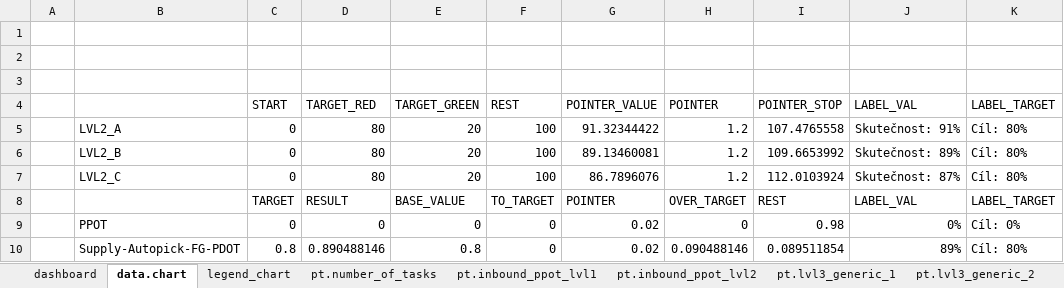
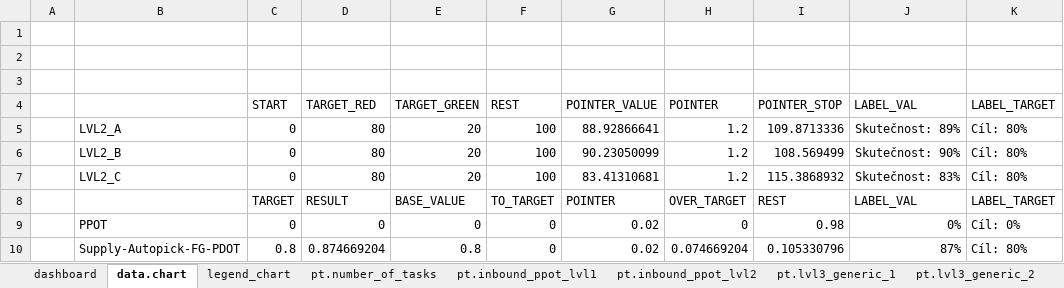
Before and after one commit to logistic-support/PerformanceManagementClient, an Excel workbook: Performance tool 1.3_3_2.xlsm, sheet data.chart, drawn as a sheet; values as stored, in another font and other column widths than the file's, no borders; the diff names each change by its address in the sheet, - before the commit and + after, or states it on an @@ line.

```diff
--- a/Performance tool 1.3_3_2.xlsm (sheet data.chart)
+++ b/Performance tool 1.3_3_2.xlsm (sheet data.chart)
-G5 (POINTER_VALUE): 91.32344422
+G5 (POINTER_VALUE): 88.92866641
-I5 (POINTER_STOP): 107.4765558
+I5 (POINTER_STOP): 109.8713336
-J5 (LABEL_VAL): Skutečnost: 91%
+J5 (LABEL_VAL): Skutečnost: 89%
-G6 (POINTER_VALUE): 89.13460081
+G6 (POINTER_VALUE): 90.23050099
-I6 (POINTER_STOP): 109.6653992
+I6 (POINTER_STOP): 108.569499
-J6 (LABEL_VAL): Skutečnost: 89%
+J6 (LABEL_VAL): Skutečnost: 90%
-G7 (POINTER_VALUE): 86.7896076
+G7 (POINTER_VALUE): 83.41310681
-I7 (POINTER_STOP): 112.0103924
+I7 (POINTER_STOP): 115.3868932
-J7 (LABEL_VAL): Skutečnost: 87%
+J7 (LABEL_VAL): Skutečnost: 83%
-D10 (TARGET_RED): 0.890488146
+D10 (TARGET_RED): 0.874669204
-H10 (POINTER): 0.090488146
+H10 (POINTER): 0.074669204
-I10 (POINTER_STOP): 0.089511854
+I10 (POINTER_STOP): 0.105330796
-J10 (LABEL_VAL): 89%
+J10 (LABEL_VAL): 87%
```
Also changed, not shown: sheet pt.lvl3_generic_7, sheet pt.lvl3_generic_8, sheet pt.lvl3_generic_9, sheet pt.lvl3_generic_10, sheet pt.lvl3_generic_1, sheet pt.lvl3_generic_3, 5 more sheets, formulas that keep their value, charts or pictures.
